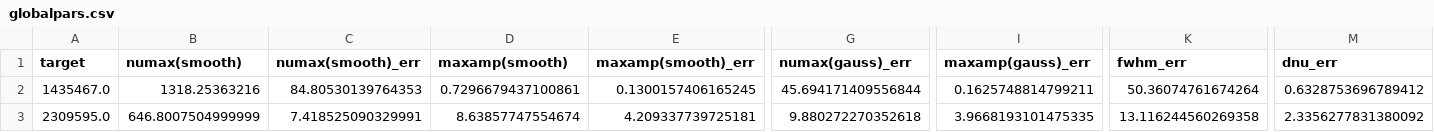
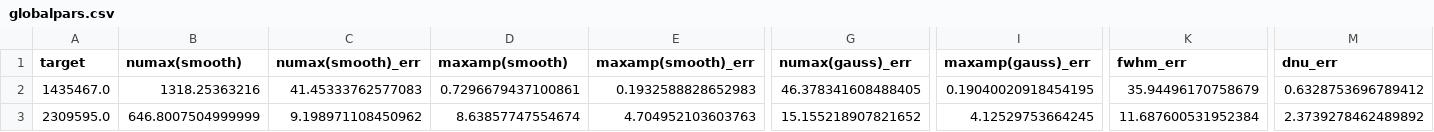
Before and after one commit to ashleychontos/pySYD, a CSV file: Files/globalpars.csv, drawn as a sheet; only a part is shown, gaps mark what is left out; the diff names each change by its address in the sheet, - before the commit and + after, or states it on an @@ line.

```diff
--- a/Files/globalpars.csv
+++ b/Files/globalpars.csv
-C2 (numax(smooth)_err): 84.80530139764353
+C2 (numax(smooth)_err): 41.45333762577083
-E2 (maxamp(smooth)_err): 0.1300157406165245
+E2 (maxamp(smooth)_err): 0.1932588828652983
-G2 (numax(gauss)_err): 45.694171409556844
+G2 (numax(gauss)_err): 46.378341608488405
-I2 (maxamp(gauss)_err): 0.1625748814799211
+I2 (maxamp(gauss)_err): 0.19040020918454195
-K2 (fwhm_err): 50.36074761674264
+K2 (fwhm_err): 35.94496170758679
-C3 (numax(smooth)_err): 7.418525090329991
+C3 (numax(smooth)_err): 9.198971108450962
-E3 (maxamp(smooth)_err): 4.209337739725181
+E3 (maxamp(smooth)_err): 4.704952103603763
-G3 (numax(gauss)_err): 9.880272270352618
+G3 (numax(gauss)_err): 15.155218907821652
-I3 (maxamp(gauss)_err): 3.9668193101475335
+I3 (maxamp(gauss)_err): 4.12529753664245
-K3 (fwhm_err): 13.116244560269358
+K3 (fwhm_err): 11.687600531952384
-M3 (dnu_err): 2.3356277831380092
+M3 (dnu_err): 2.3739278462489892
```
Also changed, not shown: Files/results/1435467/1435467_globalpars.csv, Files/results/2309595/2309595_globalpars.csv, 5 other files.
